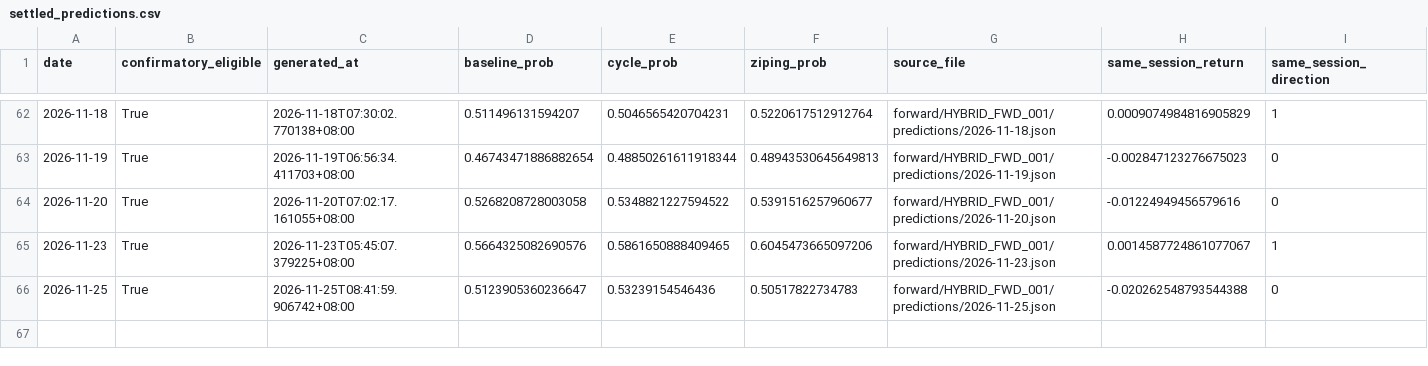
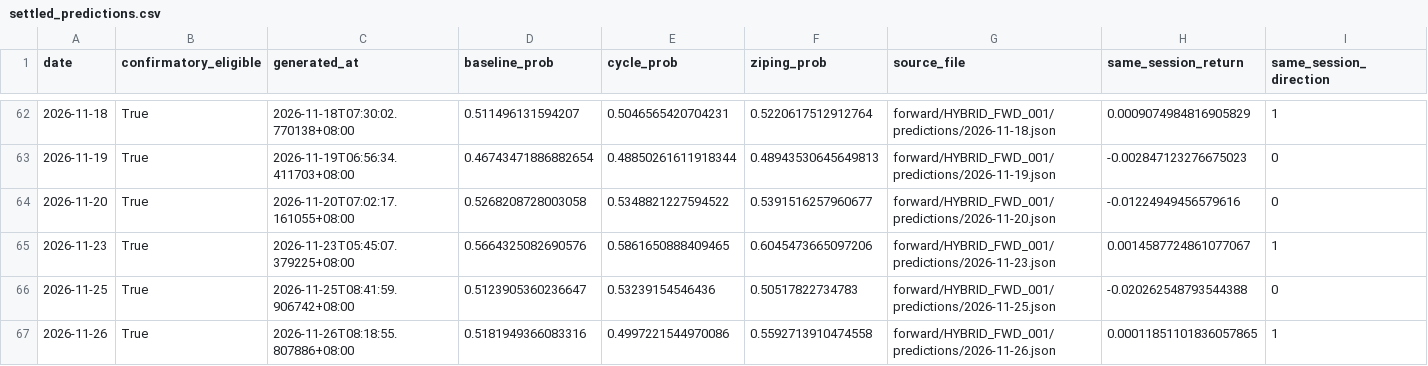
Before and after one commit to RuthlessCreature/MetaAlpha, a CSV file: forward/HYBRID_FWD_001/status/settled_predictions.csv, drawn as a sheet; only a part is shown, gaps mark what is left out.

```diff
--- a/forward/HYBRID_FWD_001/status/settled_predictions.csv
+++ b/forward/HYBRID_FWD_001/status/settled_predictions.csv
@@ -66 +66,2 @@ date,confirmatory_eligible,generated_at,baseline_prob,cycle_prob,ziping_prob,sou
 2026-11-25,True,2026-11-25T08:41:59.906742+08:00,0.5123905360236647,0.53239154546436,0.50517822734783,forward/HYBRID_FWD_001/predictions/2026-11-25.json,-0.020262548793544388,0
+2026-11-26,True,2026-11-26T08:18:55.807886+08:00,0.5181949366083316,0.4997221544970086,0.5592713910474558,forward/HYBRID_FWD_001/predictions/2026-11-26.json,0.00011851101836057865,1
```
Also changed, not shown: 2 other files.
